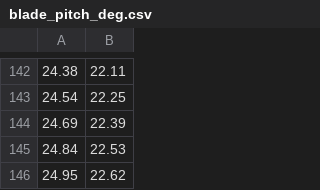
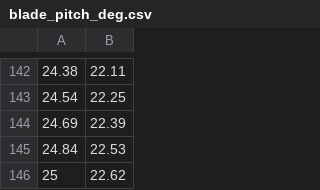
Before and after one commit to danuriyanto/openfast_seastate_15MW_discovery_cluster, a CSV file: iea15mw-controller_regulation_trajectory/blade_pitch_deg.csv, drawn as a sheet; only a part is shown, gaps mark what is left out.

```diff
--- a/iea15mw-controller_regulation_trajectory/blade_pitch_deg.csv
+++ b/iea15mw-controller_regulation_trajectory/blade_pitch_deg.csv
@@ -145,2 +145,2 @@
 24.84,22.53
-24.95,22.62
+25,22.62
```
Also changed, not shown: iea15mw-controller_regulation_trajectory/gen_torque_mnm.csv, iea15mw-controller_regulation_trajectory/rotor_speed_rpm.csv, 1 other file.
